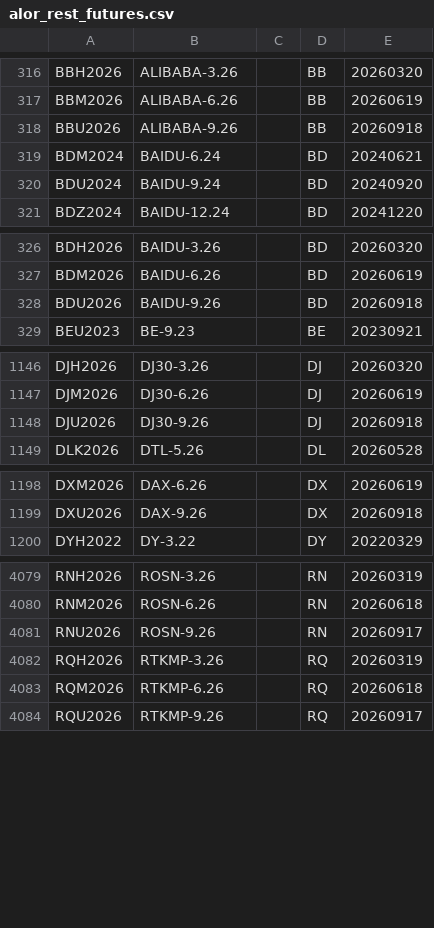
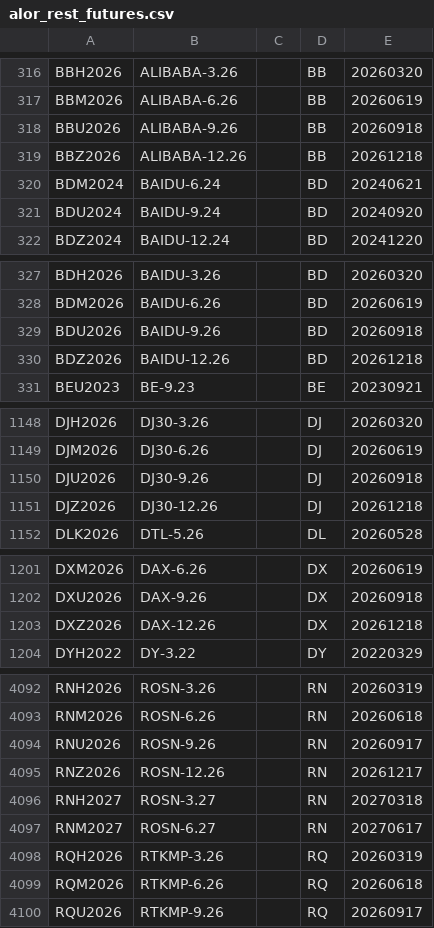
Before and after one commit to tradingview-dev/idc-expchains, a CSV file: expchains/alor_rest_futures.csv, drawn as a sheet; only a part is shown, gaps mark what is left out; the diff covers the shown part only; the diff names each change by its address in the sheet, - before the commit and + after, or states it on an @@ line.

Commit message:
Autocommit expchains

```diff
--- a/expchains/alor_rest_futures.csv
+++ b/expchains/alor_rest_futures.csv
+row 319: BBZ2026 | ALIBABA-12.26 |  | BB | 20261218
+row 330: BDZ2026 | BAIDU-12.26 |  | BD | 20261218
+row 1151: DJZ2026 | DJ30-12.26 |  | DJ | 20261218
+row 1203: DXZ2026 | DAX-12.26 |  | DX | 20261218
+row 4095: RNZ2026 | ROSN-12.26 |  | RN | 20261217
+row 4096: RNH2027 | ROSN-3.27 |  | RN | 20270318
+row 4097: RNM2027 | ROSN-6.27 |  | RN | 20270617
```
Also changed, not shown: 12 added rows elsewhere in this file.
